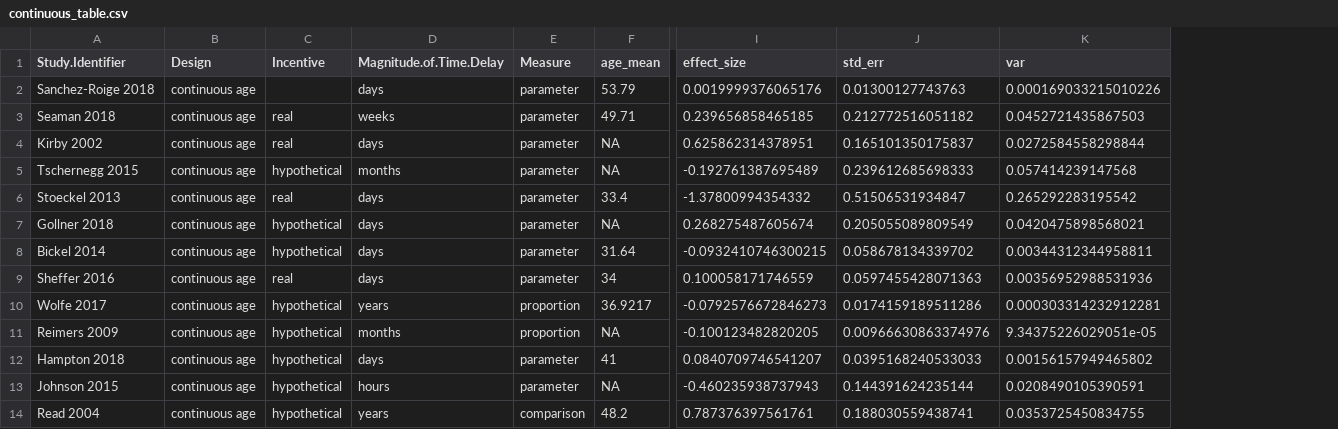
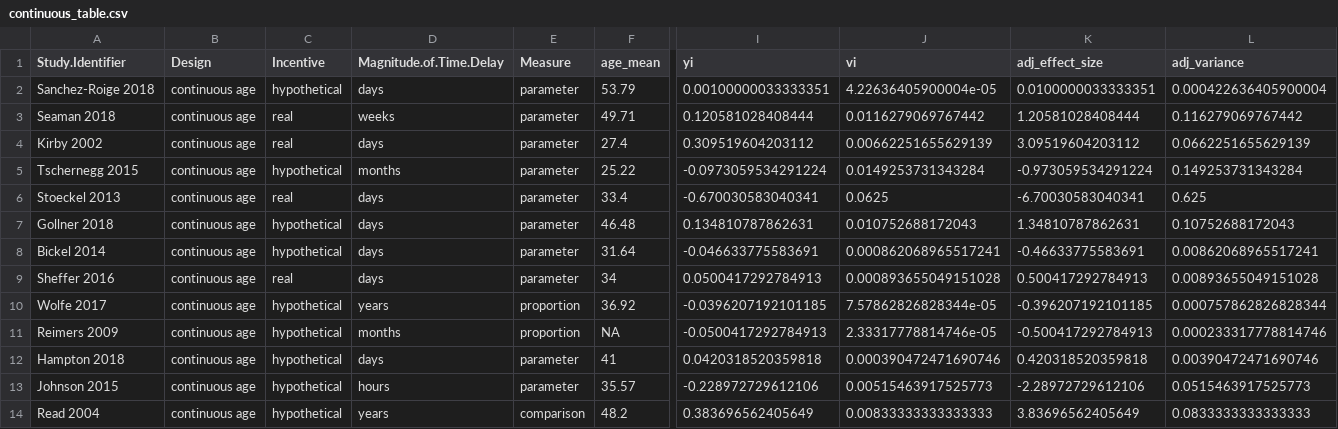
Before and after one commit to klsea/time_prefs_meta, a CSV file: output/continuous_table.csv, drawn as a sheet; only a part is shown, gaps mark what is left out; removed rows and columns are numbered as before the commit, all else as after; the diff names each change by its address in the sheet, - before the commit and + after, or states it on an @@ line.

```diff
--- a/output/continuous_table.csv
+++ b/output/continuous_table.csv
-column I (effect_size), rows 2-14: 0.0019999376065176 | 0.239656858465185 | 0.625862314378951 | -0.192761387695489 | -1.37800994354332 | 0.268275487605674 | -0.0932410746300215 | 0.100058171746559 | -0.0792576672846273 | -0.100123482820205 | 0.0840709746541207 | -0.460235938737943 | 0.787376397561761
-column J (std_err), rows 2-14: 0.01300127743763 | 0.212772516051182 | 0.165101350175837 | 0.239612685698333 | 0.51506531934847 | 0.205055089809549 | 0.058678134339702 | 0.0597455428071363 | 0.0174159189511286 | 0.00966630863374976 | 0.0395168240533033 | 0.144391624235144 | 0.188030559438741
-column K (var), rows 2-14: 0.000169033215010226 | 0.0452721435867503 | 0.0272584558298844 | 0.057414239147568 | 0.265292283195542 | 0.0420475898568021 | 0.00344312344958811 | 0.00356952988531936 | 0.000303314232912281 | 9.34375226029051e-05 | 0.00156157949465802 | 0.0208490105390591 | 0.0353725450834755
+column I (yi), rows 2-14: 0.00100000033333351 | 0.120581028408444 | 0.309519604203112 | -0.0973059534291224 | -0.670030583040341 | 0.134810787862631 | -0.046633775583691 | 0.0500417292784913 | -0.0396207192101185 | -0.0500417292784913 | 0.0420318520359818 | -0.228972729612106 | 0.383696562405649
+column J (vi), rows 2-14: 4.22636405900004e-05 | 0.0116279069767442 | 0.00662251655629139 | 0.0149253731343284 | 0.0625 | 0.010752688172043 | 0.000862068965517241 | 0.000893655049151028 | 7.57862826828344e-05 | 2.33317778814746e-05 | 0.000390472471690746 | 0.00515463917525773 | 0.00833333333333333
+column K (adj_effect_size), rows 2-14: 0.0100000033333351 | 1.20581028408444 | 3.09519604203112 | -0.973059534291224 | -6.70030583040341 | 1.34810787862631 | -0.46633775583691 | 0.500417292784913 | -0.396207192101185 | -0.500417292784913 | 0.420318520359818 | -2.28972729612106 | 3.83696562405649
+column L (adj_variance), rows 2-14: 0.000422636405900004 | 0.116279069767442 | 0.0662251655629139 | 0.149253731343284 | 0.625 | 0.10752688172043 | 0.00862068965517241 | 0.00893655049151028 | 0.000757862826828344 | 0.000233317778814746 | 0.00390472471690746 | 0.0515463917525773 | 0.0833333333333333
-C2 (Incentive): (empty)
+C2 (Incentive): hypothetical
-F4 (age_mean): NA
+F4 (age_mean): 27.4
-F5 (age_mean): NA
+F5 (age_mean): 25.22
-F7 (age_mean): NA
+F7 (age_mean): 46.48
-F10 (age_mean): 36.9217
+F10 (age_mean): 36.92
-F13 (age_mean): NA
+F13 (age_mean): 35.57
```
Also changed, not shown: output/extreme_group_stat_table.csv, output/extreme_group_table.csv, 8 other files.
